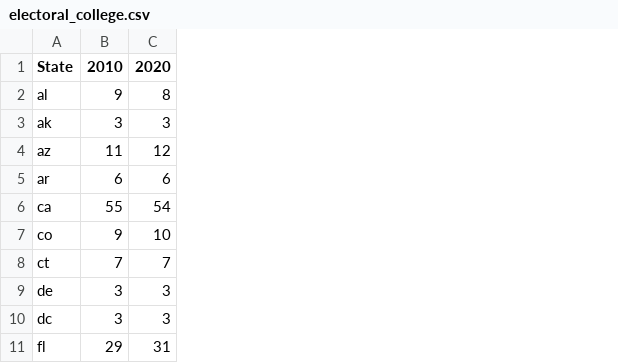
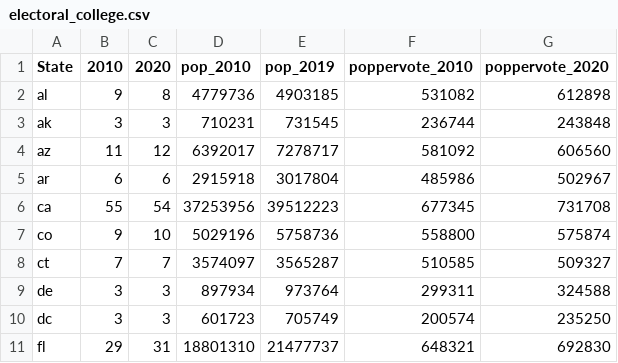
Before and after one commit to painschabm/bios611-project1, a CSV file: source_data/electoral_college.csv, drawn as a sheet; only a part is shown; the diff names each change by its address in the sheet, - before the commit and + after, or states it on an @@ line.

Commit message:
Updated base datasets.

```diff
--- a/source_data/electoral_college.csv
+++ b/source_data/electoral_college.csv
+column D (pop_2010), rows 2-11: 4779736 | 710231 | 6392017 | 2915918 | 37253956 | 5029196 | 3574097 | 897934 | 601723 | 18801310
+column E (pop_2019), rows 2-11: 4903185 | 731545 | 7278717 | 3017804 | 39512223 | 5758736 | 3565287 | 973764 | 705749 | 21477737
+column F (poppervote_2010), rows 2-11: 531082 | 236744 | 581092 | 485986 | 677345 | 558800 | 510585 | 299311 | 200574 | 648321
+column G (poppervote_2020), rows 2-11: 612898 | 243848 | 606560 | 502967 | 731708 | 575874 | 509327 | 324588 | 235250 | 692830
```
